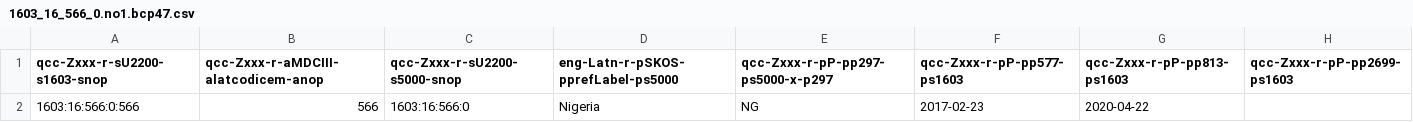
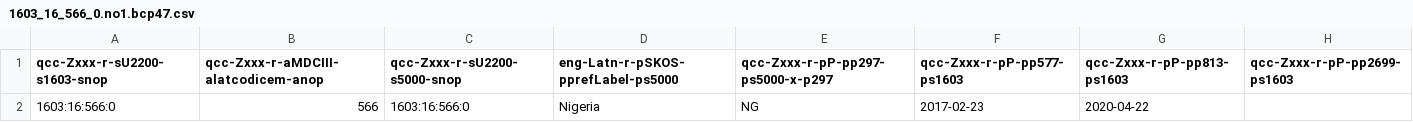
Before and after one commit to MDCIII/1603_16_566, a CSV file: 1603/16/566/0/1603_16_566_0.no1.bcp47.csv, drawn as a sheet.

```diff
--- a/1603/16/566/0/1603_16_566_0.no1.bcp47.csv
+++ b/1603/16/566/0/1603_16_566_0.no1.bcp47.csv
@@ -1,2 +1,2 @@
 qcc-Zxxx-r-sU2200-s1603-snop,qcc-Zxxx-r-aMDCIII-alatcodicem-anop,qcc-Zxxx-r-sU2200-s5000-snop,eng-Latn-r-pSKOS-pprefLabel-ps5000,qcc-Zxxx-r-pP-pp297-ps5000-x-p297,qcc-Zxxx-r-pP-pp577-ps1603,qcc-Zxxx-r-pP-pp813-ps1603,qcc-Zxxx-r-pP-pp2699-ps1603
-1603:16:566:0:566,566,1603:16:566:0,Nigeria,NG,2017-02-23,2020-04-22,
+1603:16:566:0,566,1603:16:566:0,Nigeria,NG,2017-02-23,2020-04-22,
```
Also changed, not shown: 1603/16/566/0/1603_16_566_0.no1.tm.hxl.csv.
